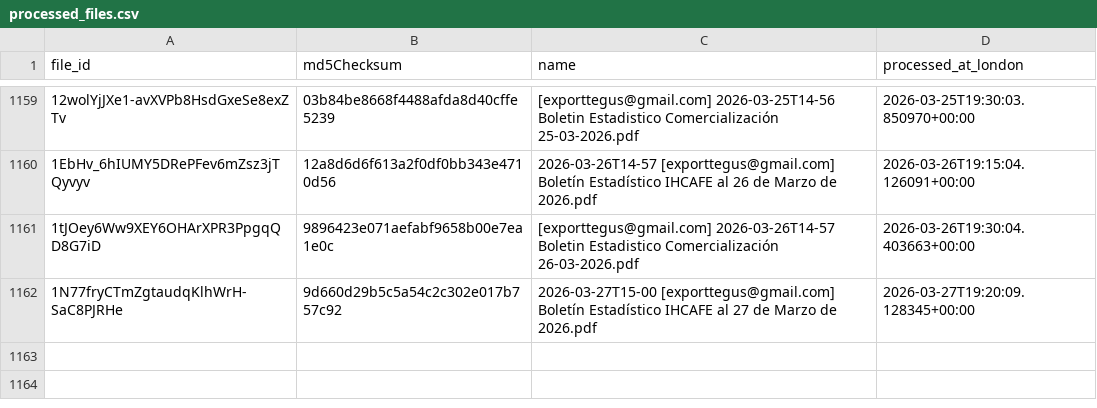
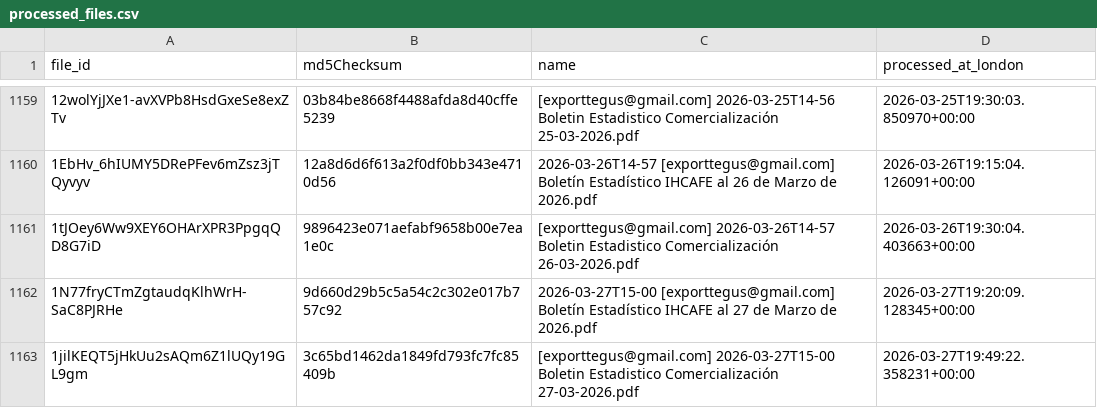
Before and after one commit to JuanDBeltranP/_r, a CSV file: outputs/historical/processed_files.csv, drawn as a sheet; only a part is shown, gaps mark what is left out; the diff names each change by its address in the sheet, - before the commit and + after, or states it on an @@ line.

```diff
--- a/outputs/historical/processed_files.csv
+++ b/outputs/historical/processed_files.csv
+row 1163: 1jilKEQT5jHkUu2sAQm6Z1lUQy19GL9gm | 3c65bd1462da1849fd793fc7fc85409b | [exporttegus@gmail.com] 2026-03-27T15-00 Boletin Estadistico Comercialización 27-03-2026.pdf | 2026-03-27T19:49:22.358231+00:00
```
Also changed, not shown: outputs/latest/honduras_reports_latest.csv, outputs/latest/preflight_latest.csv, 2 other files.
